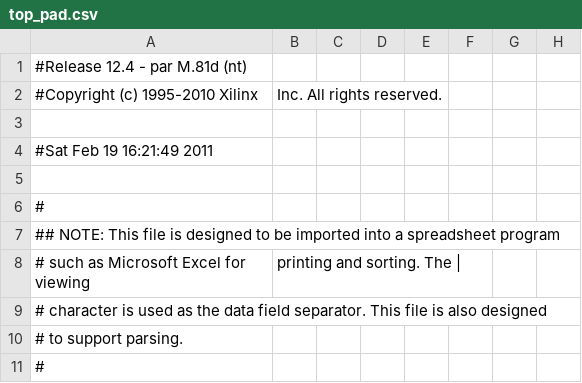
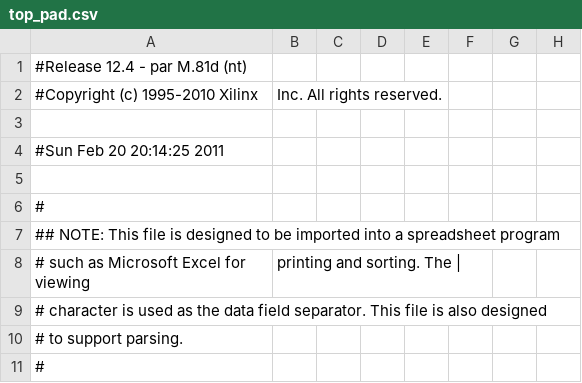
Before and after one commit to nburek/FPGArcade, a CSV file: VGA_Driver/top_pad.csv, drawn as a sheet; only a part is shown; the diff names each change by its address in the sheet, - before the commit and + after, or states it on an @@ line.

```diff
--- a/VGA_Driver/top_pad.csv
+++ b/VGA_Driver/top_pad.csv
-A4: #Sat Feb 19 16:21:49 2011
+A4: #Sun Feb 20 20:14:25 2011
```
Also changed, not shown: 47 other files.
